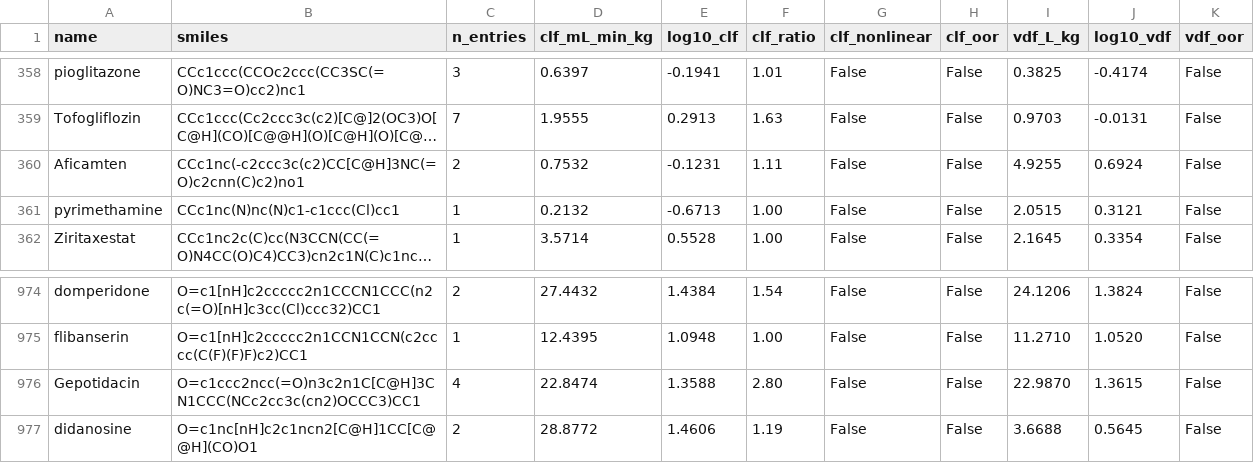
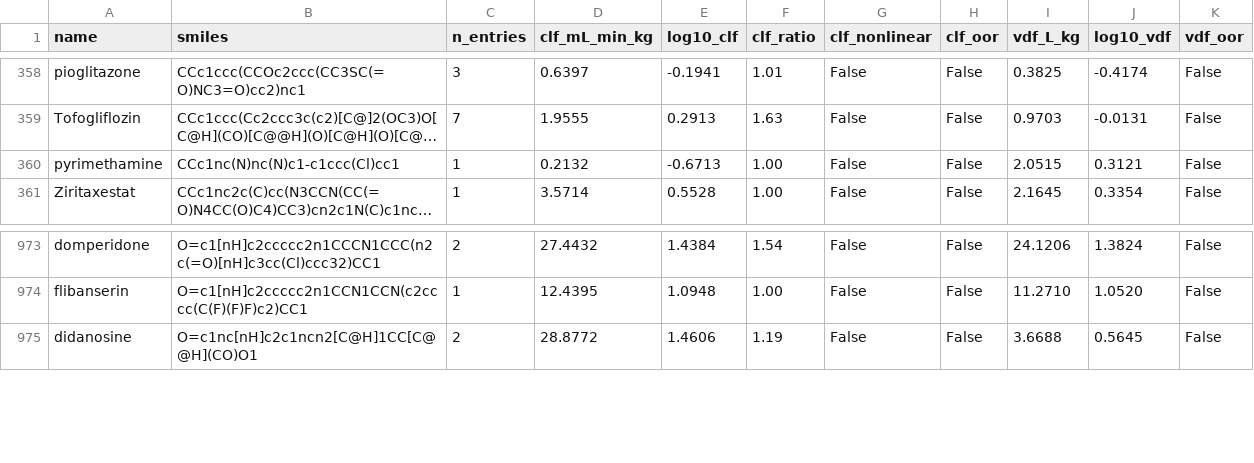
Before and after one commit to jam-sudo/Sisyphus, a CSV file: data/training/clf_training.csv, drawn as a sheet; only a part is shown, gaps mark what is left out; long unchanged cells end in …; the diff names each change by its address in the sheet, - before the commit and + after, or states it on an @@ line.

```diff
--- a/data/training/clf_training.csv
+++ b/data/training/clf_training.csv
-row 360: Aficamten | CCc1nc(-c2ccc3c(c2)CC[C@H]3NC(=O)c2cnn(C)c2)no1 | 2 | 0.7532 | -0.1231 | 1.11 | False | False | 4.9255 | 0.6924 | False
-row 976: Gepotidacin | O=c1ccc2ncc(=O)n3c2n1C[C@H]3CN1CCC(NCc2cc3c(cn2)OCCC3)CC1 | 4 | 22.8474 | 1.3588 | 2.80 | False | False | 22.9870 | 1.3615 | False
```
Also changed, not shown: 20 other files.
